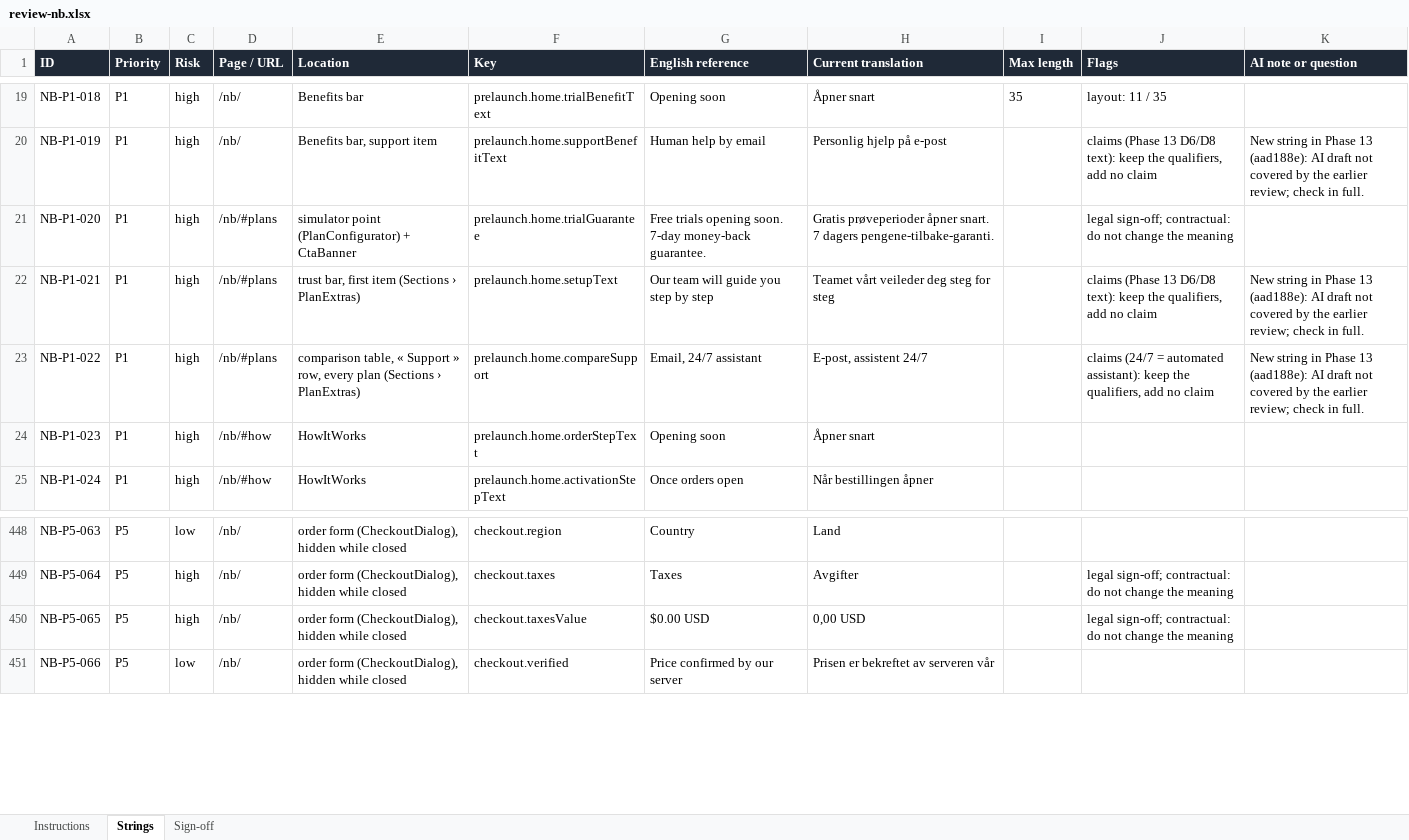
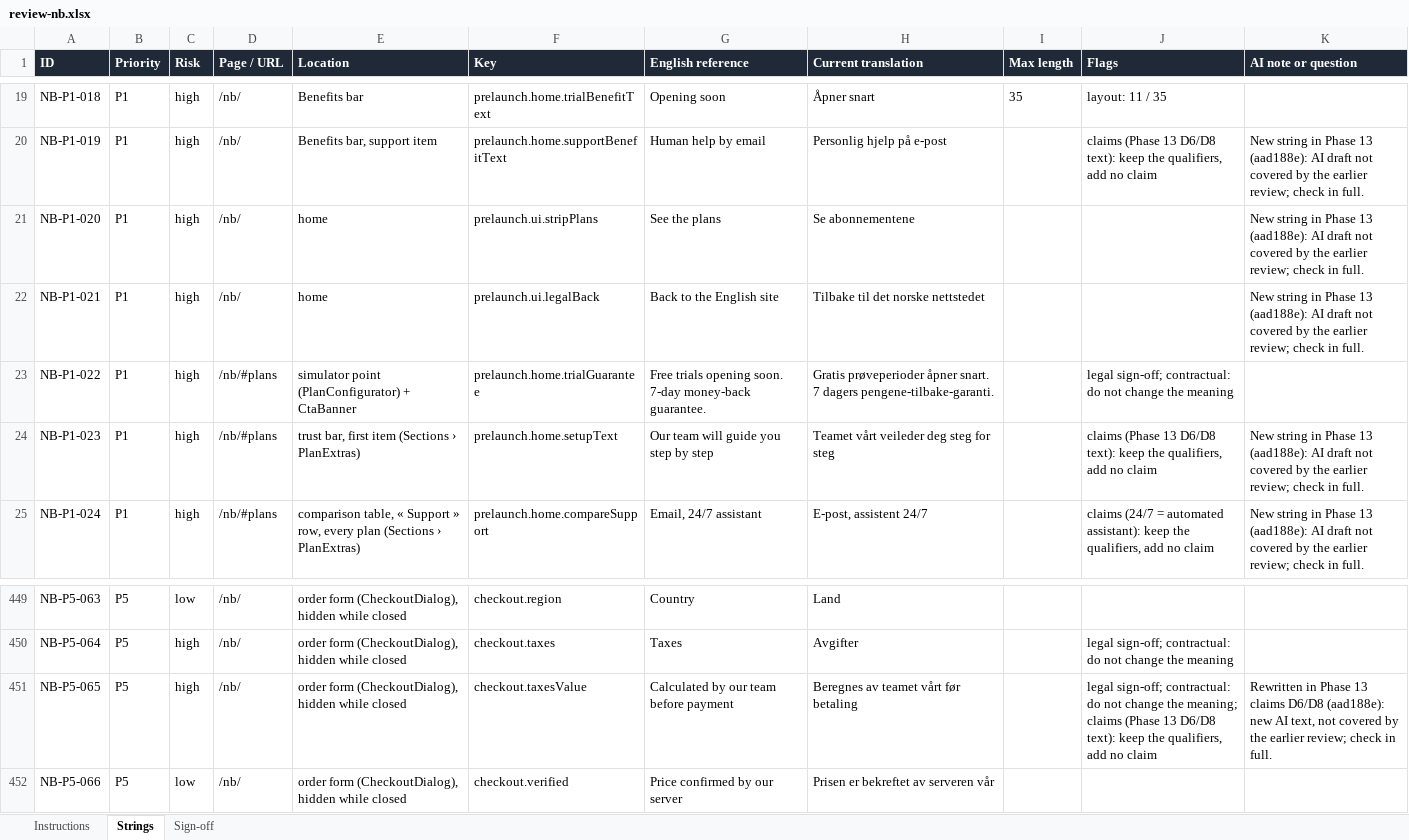
Before and after one commit to Mango171002/smart.tv, an Excel workbook: docs/i18n/review-workbooks/review-nb.xlsx, sheet Strings, drawn as a sheet; only a part is shown, gaps mark what is left out; values as stored, in another font and other column widths than the file's, no borders; addresses are those after the commit; the diff covers the shown part only; the diff names each change by its address in the sheet, - before the commit and + after, or states it on an @@ line.

```diff
--- a/docs/i18n/review-workbooks/review-nb.xlsx (sheet Strings)
+++ b/docs/i18n/review-workbooks/review-nb.xlsx (sheet Strings)
-D21:D22 (Page / URL): /nb/#plans
+D21:D22 (Page / URL): /nb/
-E21 (Location): simulator point (PlanConfigurator) + CtaBanner
+E21 (Location): home
-F21 (Key): prelaunch.home.trialGuarantee
+F21 (Key): prelaunch.ui.stripPlans
-G21 (English reference): Free trials opening soon. 7-day money-back guarantee.
+G21 (English reference): See the plans
-H21 (Current translation): Gratis prøveperioder åpner snart. 7 dagers pengene-tilbake-garanti.
+H21 (Current translation): Se abonnementene
-J21 (Flags): legal sign-off; contractual: do not change the meaning
+J21 (Flags): (empty)
-K21 (AI note or question): (empty)
+K21 (AI note or question): New string in Phase 13 (aad188e): AI draft not covered by the earlier review; check in full.
-E22 (Location): trust bar, first item (Sections › PlanExtras)
+E22 (Location): home
-F22 (Key): prelaunch.home.setupText
+F22 (Key): prelaunch.ui.legalBack
-G22 (English reference): Our team will guide you step by step
+G22 (English reference): Back to the English site
-H22 (Current translation): Teamet vårt veileder deg steg for steg
+H22 (Current translation): Tilbake til det norske nettstedet
-J22 (Flags): claims (Phase 13 D6/D8 text): keep the qualifiers, add no claim
+J22 (Flags): (empty)
-E23 (Location): comparison table, « Support » row, every plan (Sections › PlanExtras)
+E23 (Location): simulator point (PlanConfigurator) + CtaBanner
-F23 (Key): prelaunch.home.compareSupport
+F23 (Key): prelaunch.home.trialGuarantee
-G23 (English reference): Email, 24/7 assistant
+G23 (English reference): Free trials opening soon. 7-day money-back guarantee.
-H23 (Current translation): E-post, assistent 24/7
+H23 (Current translation): Gratis prøveperioder åpner snart. 7 dagers pengene-tilbake-garanti.
-J23 (Flags): claims (24/7 = automated assistant): keep the qualifiers, add no claim
+J23 (Flags): legal sign-off; contractual: do not change the meaning
-K23 (AI note or question): New string in Phase 13 (aad188e): AI draft not covered by the earlier review; check in full.
+K23 (AI note or question): (empty)
-D24:D25 (Page / URL): /nb/#how
+D24:D25 (Page / URL): /nb/#plans
-E24 (Location): HowItWorks
+E24 (Location): trust bar, first item (Sections › PlanExtras)
-F24 (Key): prelaunch.home.orderStepText
+F24 (Key): prelaunch.home.setupText
-G24 (English reference): Opening soon
+G24 (English reference): Our team will guide you step by step
-H24 (Current translation): Åpner snart
+H24 (Current translation): Teamet vårt veileder deg steg for steg
-J24 (Flags): (empty)
+J24 (Flags): claims (Phase 13 D6/D8 text): keep the qualifiers, add no claim
-K24:K25 (AI note or question): (empty)
+K24:K25 (AI note or question): New string in Phase 13 (aad188e): AI draft not covered by the earlier review; check in full.
-E25 (Location): HowItWorks
+E25 (Location): comparison table, « Support » row, every plan (Sections › PlanExtras)
-F25 (Key): prelaunch.home.activationStepText
+F25 (Key): prelaunch.home.compareSupport
-G25 (English reference): Once orders open
+G25 (English reference): Email, 24/7 assistant
-H25 (Current translation): Når bestillingen åpner
+H25 (Current translation): E-post, assistent 24/7
-J25 (Flags): (empty)
+J25 (Flags): claims (24/7 = automated assistant): keep the qualifiers, add no claim
-G451 (English reference): $0.00 USD
+G451 (English reference): Calculated by our team before payment
-H451 (Current translation): 0,00 USD
+H451 (Current translation): Beregnes av teamet vårt før betaling
-J451 (Flags): …change the meaning
+J451 (Flags): …change the meaning; claims (Phase 13 D6/D8 text): keep the qualifiers, add no claim
-K451 (AI note or question): (empty)
+K451 (AI note or question): Rewritten in Phase 13 claims D6/D8 (aad188e): new AI text, not covered by the earlier review; check in full.
```
Also changed, not shown: 2 added rows, 1 removed row and 281 edited cells elsewhere in this sheet, sheet Instructions, docs/i18n/review-workbooks/review-de.xlsx, docs/i18n/review-workbooks/review-es.xlsx, 12 other files.
